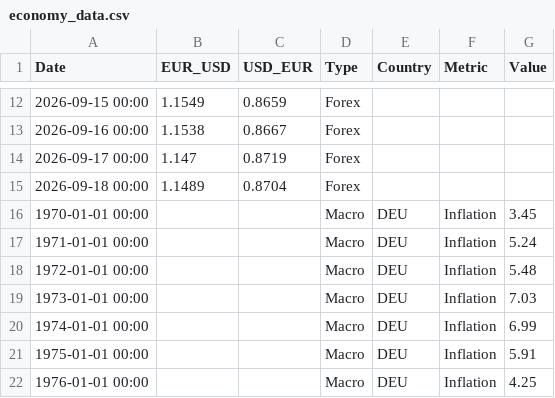
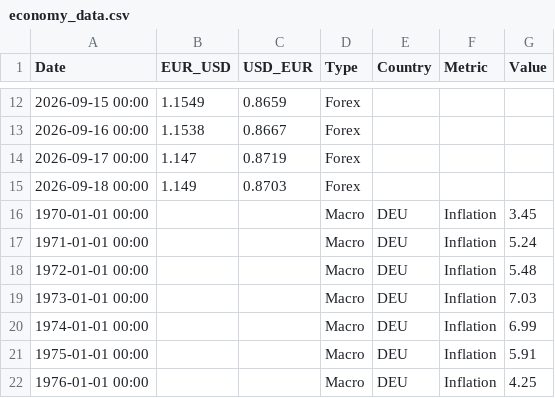
Before and after one commit to form1254/business-data-pipeline, a CSV file: data/economy_data.csv, drawn as a sheet; only a part is shown, gaps mark what is left out.

```diff
--- a/data/economy_data.csv
+++ b/data/economy_data.csv
@@ -14,3 +14,3 @@ Date,EUR_USD,USD_EUR,Type,Country,Metric,Value
 2026-09-17 00:00,1.147,0.8719,Forex,,,
-2026-09-18 00:00,1.1489,0.8704,Forex,,,
+2026-09-18 00:00,1.149,0.8703,Forex,,,
 1970-01-01 00:00,,,Macro,DEU,Inflation,3.45
```
